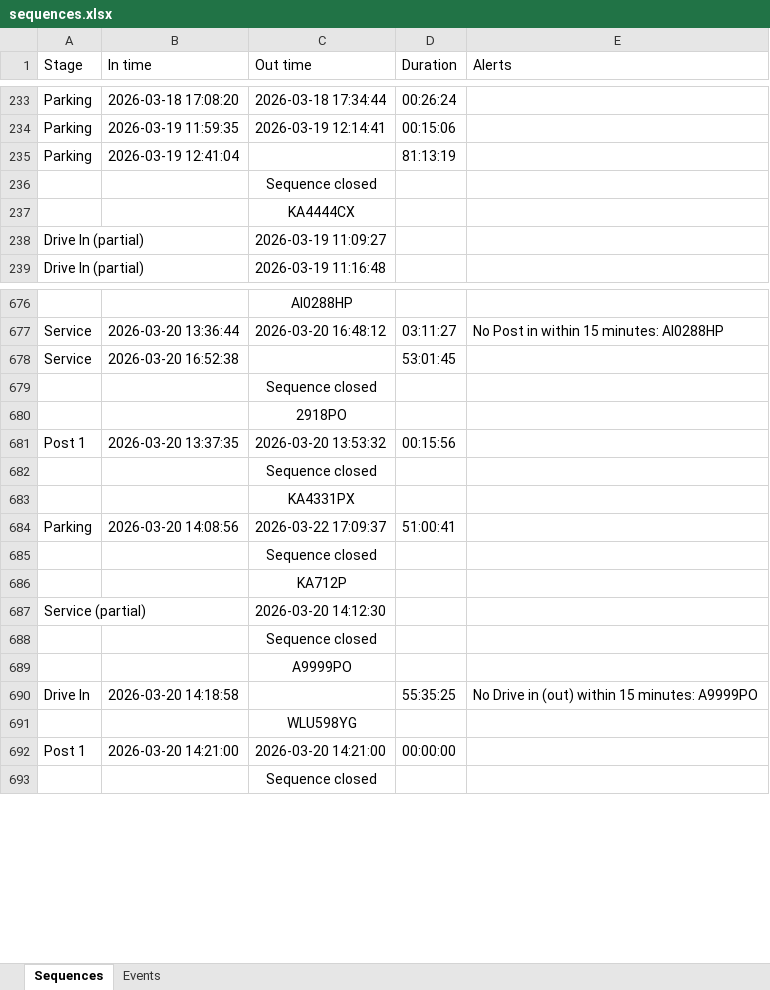
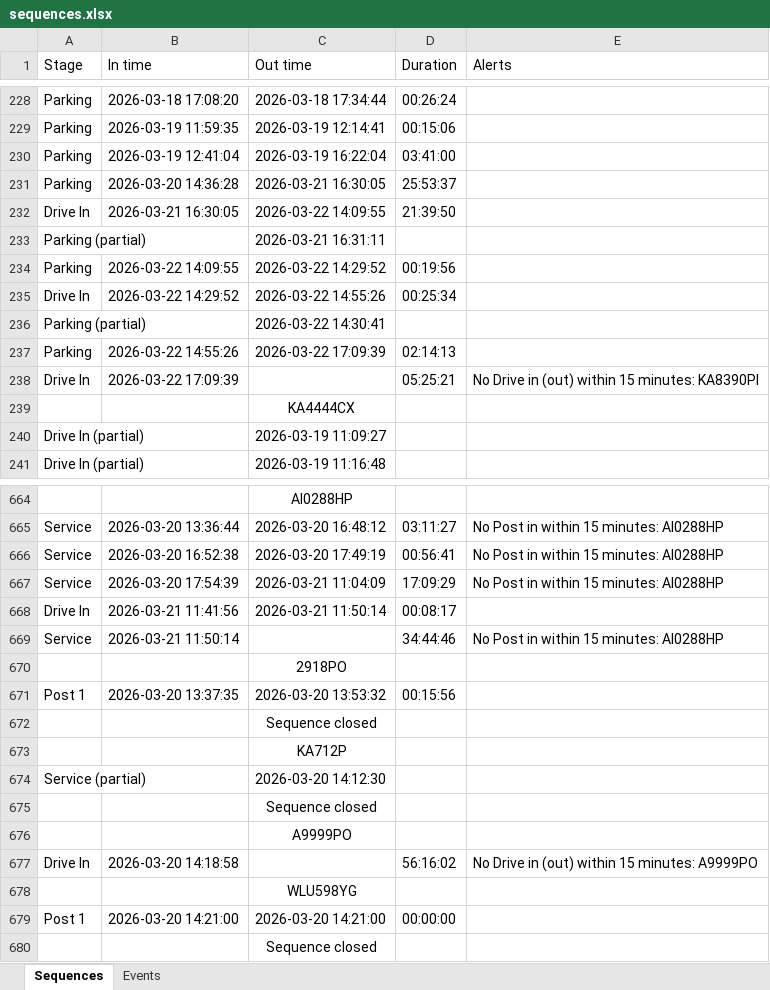
Before and after one commit to Vitalii-Kazymyrovych/winnerCustomization, an Excel workbook: results/sequences.xlsx, sheet Sequences, drawn as a sheet; only a part is shown, gaps mark what is left out; values as stored, in another font and other column widths than the file's, no borders; removed rows and columns are numbered as before the commit, all else as after; the diff covers the shown part only; the diff names each change by its address in the sheet, - before the commit and + after, or states it on an @@ line.

```diff
--- a/results/sequences.xlsx (sheet Sequences)
+++ b/results/sequences.xlsx (sheet Sequences)
-C230 (Out time): (empty)
+C230 (Out time): 2026-03-19 16:22:04
-D230 (Duration): 81:13:19
+D230 (Duration): 03:41:00
-row 236:  |  | Sequence closed
@@ row 423 moved to row 231: Parking @@
@@ row 424 moved to row 232: Drive In @@
@@ row 425 moved to row 233: Parking (partial) @@
@@ row 426 moved to row 234: Parking @@
@@ row 427 moved to row 235: Drive In @@
@@ row 428 moved to row 236: Parking (partial) @@
@@ row 429 moved to row 237: Parking @@
+row 238: Drive In | 2026-03-22 17:09:39 |  | 05:25:21 | No Drive in (out) within 15 minutes: KA8390PI
-C666 (Out time): (empty)
+C666 (Out time): 2026-03-20 17:49:19
-D666 (Duration): 53:01:45
+D666 (Duration): 00:56:41
-E666 (Alerts): (empty)
+E666 (Alerts): No Post in within 15 minutes: AI0288HP
-row 679:  |  | Sequence closed
@@ row 758 moved to row 667: Service @@
@@ row 759 moved to row 668: Drive In @@
+row 669: Service | 2026-03-21 11:50:14 |  | 34:44:46 | No Post in within 15 minutes: AI0288HP
-row 683:  |  | KA4331PX
-row 684: Parking | 2026-03-20 14:08:56 | 2026-03-22 17:09:37 | 51:00:41
-row 685:  |  | Sequence closed
-D677 (Duration): 55:35:25
+D677 (Duration): 56:16:02
```
Also changed, not shown: 3 added rows, 43 removed rows, 17 moved rows and 88 edited cells elsewhere in this sheet, sheet Events.
